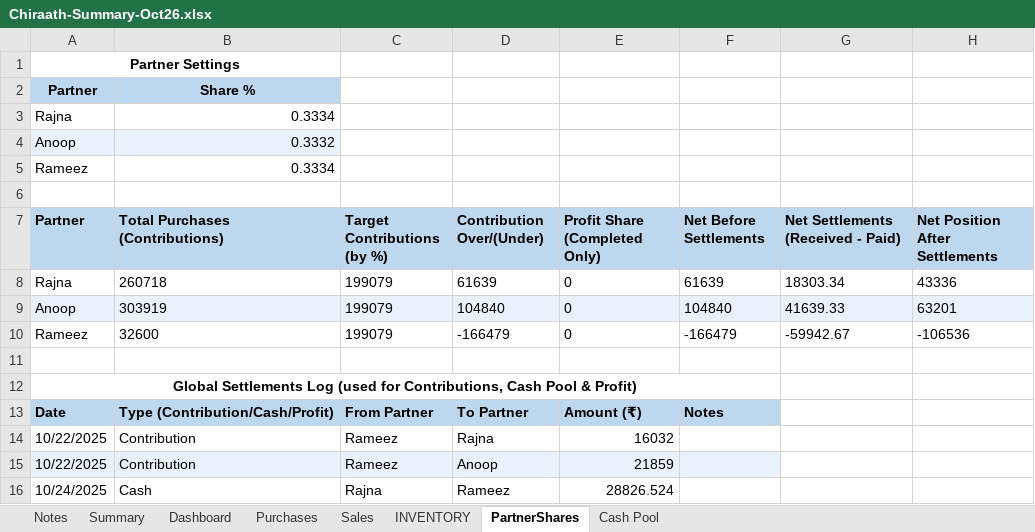
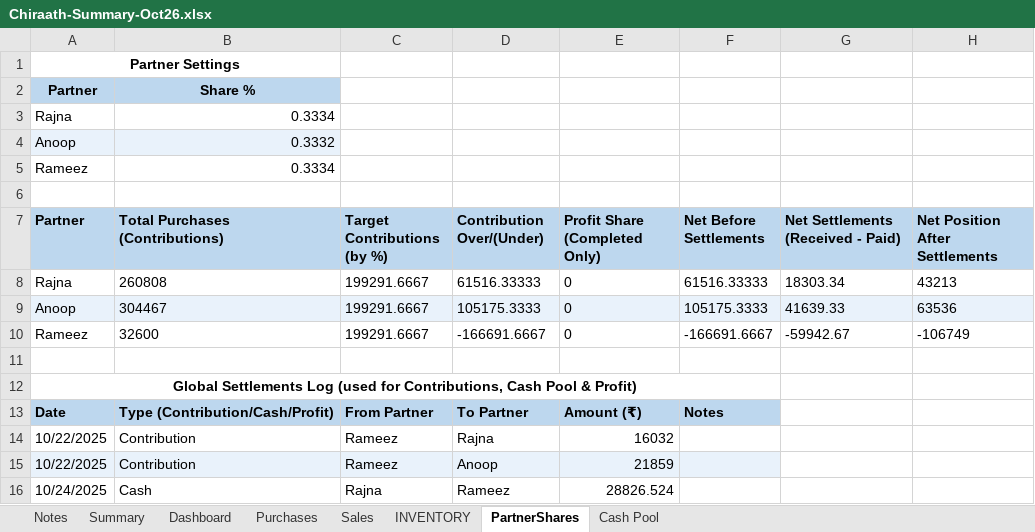
Before and after one commit to anoopp87/chiraath-partner-dashboard, an Excel workbook: docs/Chiraath-Summary-Oct26.xlsx, sheet PartnerShares, drawn as a sheet; only a part is shown; values as stored, in another font and other column widths than the file's, no borders; the diff names each change by its address in the sheet, - before the commit and + after, or states it on an @@ line.

Commit message:
first sale in Oct after a month

```diff
--- a/docs/Chiraath-Summary-Oct26.xlsx (sheet PartnerShares)
+++ b/docs/Chiraath-Summary-Oct26.xlsx (sheet PartnerShares)
-B8 (Total Purchases (Contributions)): 260718
+B8 (Total Purchases (Contributions)): 260808
-C8:C10 (Target Contributions (by %)): 199079
+C8:C10 (Target Contributions (by %)): 199291.6667
-D8 (Contribution Over/(Under)): 61639
+D8 (Contribution Over/(Under)): 61516.33333
-F8 (Net Before Settlements): 61639
+F8 (Net Before Settlements): 61516.33333
-H8 (Net Position After Settlements): 43336
+H8 (Net Position After Settlements): 43213
-B9 (Total Purchases (Contributions)): 303919
+B9 (Total Purchases (Contributions)): 304467
-D9 (Contribution Over/(Under)): 104840
+D9 (Contribution Over/(Under)): 105175.3333
-F9 (Net Before Settlements): 104840
+F9 (Net Before Settlements): 105175.3333
-H9 (Net Position After Settlements): 63201
+H9 (Net Position After Settlements): 63536
-D10 (Contribution Over/(Under)): -166479
+D10 (Contribution Over/(Under)): -166691.6667
-F10 (Net Before Settlements): -166479
+F10 (Net Before Settlements): -166691.6667
-H10 (Net Position After Settlements): -106536
+H10 (Net Position After Settlements): -106749
```
Also changed, not shown: sheet Summary, sheet Dashboard, sheet Cash Pool, sheet Purchases, sheet Sales, sheet INVENTORY, charts or pictures, input/Chiraath - Business Summary.xlsx, 5 other files.
